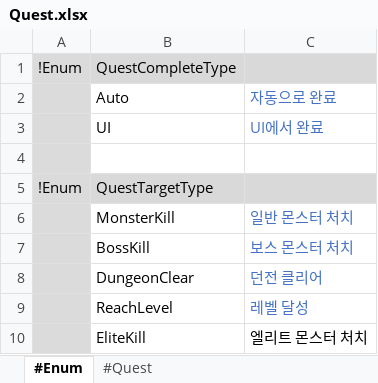
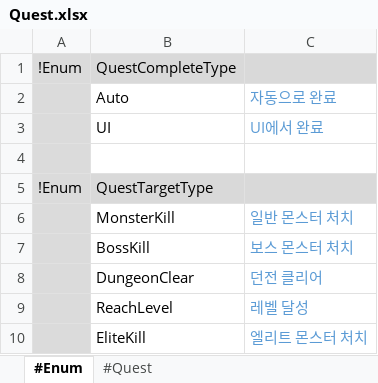
Before and after one commit to electro8836/ProjectOne, an Excel workbook: Shared/XLS/Quest.xlsx, sheet #Enum, drawn as a sheet; values as stored, in another font and other column widths than the file's, no borders; the diff names each change by its address in the sheet, - before the commit and + after, or states it on an @@ line.

```diff
--- a/Shared/XLS/Quest.xlsx (sheet #Enum)
+++ b/Shared/XLS/Quest.xlsx (sheet #Enum)
-C2:C3 text colour: #4472C4
+C2:C3 text colour: #5B9BD5
-C6:C9 text colour: #4472C4
+C6:C9 text colour: #5B9BD5
-C10 text colour: black
+C10 text colour: #5B9BD5
```
Also changed, not shown: 8 other files.
